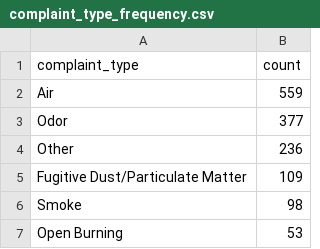
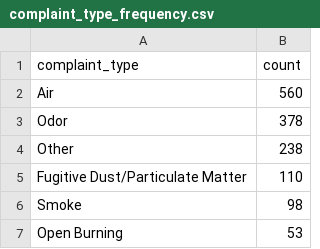
Before and after one commit to shmcminn/live-nicar-pipeline, a CSV file: exported_data/complaint_type_frequency.csv, drawn as a sheet; only a part is shown.

```diff
--- a/exported_data/complaint_type_frequency.csv
+++ b/exported_data/complaint_type_frequency.csv
@@ -1,6 +1,6 @@
 complaint_type,count
-Air,559
-Odor,377
-Other,236
-Fugitive Dust/Particulate Matter,109
+Air,560
+Odor,378
+Other,238
+Fugitive Dust/Particulate Matter,110
 Smoke,98
```
Also changed, not shown: exported_data/all_complaints.csv, exported_data/county_frequency.csv, 1 other file.
